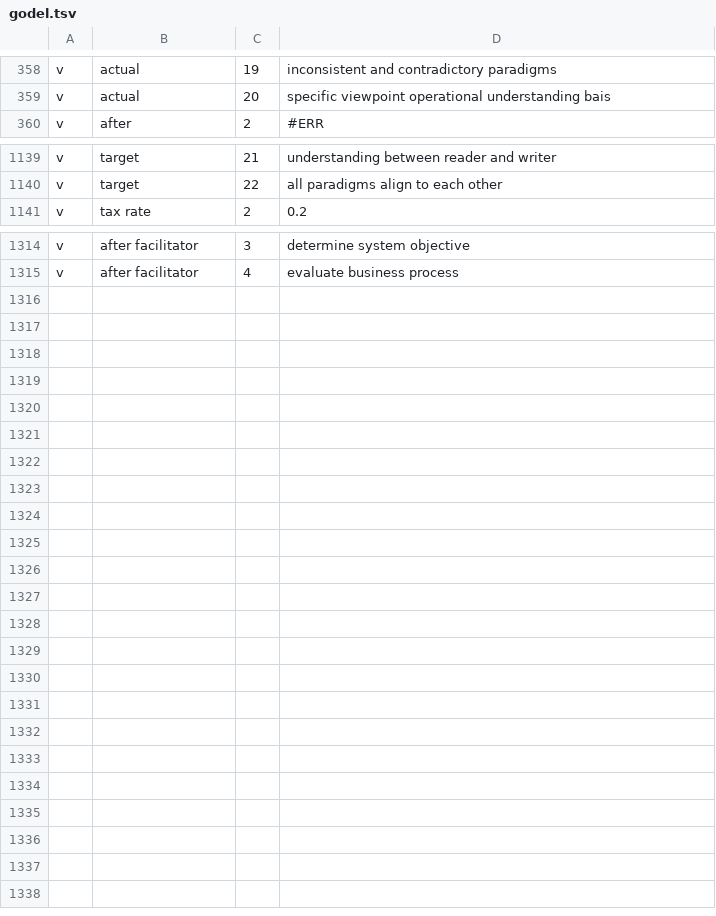
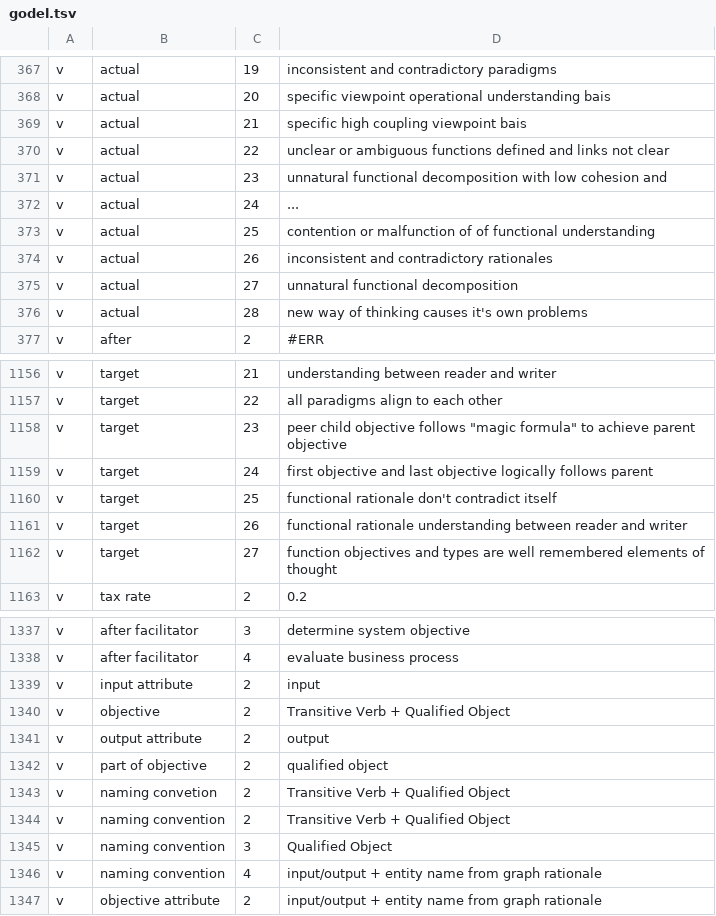
Before and after one commit to J4kus/alphabet-of-thought, a TSV file: aot.files/godel.tsv, drawn as a sheet; only a part is shown, gaps mark what is left out; the diff covers the shown part only; the diff names each change by its address in the sheet, - before the commit and + after, or states it on an @@ line.

```diff
--- a/aot.files/godel.tsv
+++ b/aot.files/godel.tsv
+row 369: v | actual | 21 | specific high coupling viewpoint bais
+row 370: v | actual | 22 | unclear or ambiguous functions defined and links not clear
+row 371: v | actual | 23 | unnatural functional decomposition with low cohesion and
+row 372: v | actual | 24 | ...
+row 373: v | actual | 25 | contention or malfunction of of functional understanding
+row 374: v | actual | 26 | inconsistent and contradictory rationales
+row 375: v | actual | 27 | unnatural functional decomposition
+row 376: v | actual | 28 | new way of thinking causes it's own problems
+row 1158: v | target | 23 | peer child objective follows "magic formula" to achieve parent objective
+row 1159: v | target | 24 | first objective and last objective logically follows parent
+row 1160: v | target | 25 | functional rationale don't contradict itself
+row 1161: v | target | 26 | functional rationale understanding between reader and writer
+row 1162: v | target | 27 | function objectives and types are well remembered elements of thought
+row 1339: v | input attribute | 2 | input
+row 1340: v | objective | 2 | Transitive Verb + Qualified Object
+row 1341: v | output attribute | 2 | output
+row 1342: v | part of objective | 2 | qualified object
+row 1343: v | naming convetion | 2 | Transitive Verb + Qualified Object
+row 1344: v | naming convention | 2 | Transitive Verb + Qualified Object
+row 1345: v | naming convention | 3 | Qualified Object
+row 1346: v | naming convention | 4 | input/output + entity name from graph rationale
+row 1347: v | objective attribute | 2 | input/output + entity name from graph rationale
```
Also changed, not shown: 10 added rows elsewhere in this file, 4 other files.
